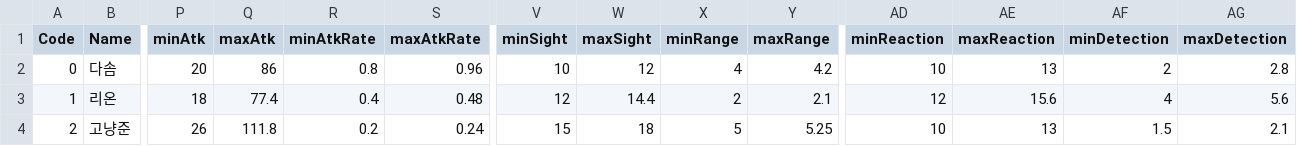
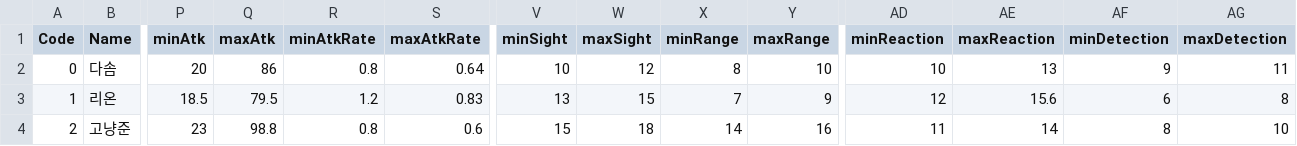
Before and after one commit to rockdo4/Underground_Gamers, a CSV file: Underground_Gamers/Assets/Lobby Scene Assets/Resources/CSV/PlayerStats.csv, drawn as a sheet; only a part is shown, gaps mark what is left out; the diff covers the shown part only; the diff names each change by its address in the sheet, - before the commit and + after, or states it on an @@ line.

```diff
--- a/Underground_Gamers/Assets/Lobby Scene Assets/Resources/CSV/PlayerStats.csv
+++ b/Underground_Gamers/Assets/Lobby Scene Assets/Resources/CSV/PlayerStats.csv
-S2 (maxAtkRate): 0.96
+S2 (maxAtkRate): 0.64
-X2 (minRange): 4
+X2 (minRange): 8
-Y2 (maxRange): 4.2
+Y2 (maxRange): 10
-AF2 (minDetection): 2
+AF2 (minDetection): 9
-AG2 (maxDetection): 2.8
+AG2 (maxDetection): 11
-P3 (minAtk): 18
+P3 (minAtk): 18.5
-Q3 (maxAtk): 77.4
+Q3 (maxAtk): 79.5
-R3 (minAtkRate): 0.4
+R3 (minAtkRate): 1.2
-S3 (maxAtkRate): 0.48
+S3 (maxAtkRate): 0.83
-V3 (minSight): 12
+V3 (minSight): 13
-W3 (maxSight): 14.4
+W3 (maxSight): 15
-X3 (minRange): 2
+X3 (minRange): 7
-Y3 (maxRange): 2.1
+Y3 (maxRange): 9
-AF3 (minDetection): 4
+AF3 (minDetection): 6
-AG3 (maxDetection): 5.6
+AG3 (maxDetection): 8
-P4 (minAtk): 26
+P4 (minAtk): 23
-Q4 (maxAtk): 111.8
+Q4 (maxAtk): 98.8
-R4 (minAtkRate): 0.2
+R4 (minAtkRate): 0.8
-S4 (maxAtkRate): 0.24
+S4 (maxAtkRate): 0.6
-X4 (minRange): 5
+X4 (minRange): 14
-Y4 (maxRange): 5.25
+Y4 (maxRange): 16
-AD4 (minReaction): 10
+AD4 (minReaction): 11
-AE4 (maxReaction): 13
+AE4 (maxReaction): 14
-AF4 (minDetection): 1.5
+AF4 (minDetection): 8
-AG4 (maxDetection): 2.1
+AG4 (maxDetection): 10
```
Also changed, not shown: 165 edited cells elsewhere in this file, Underground_Gamers/Assets/Lobby Scene Assets/Resources/CSV/StringTable_kr.csv, Underground_Gamers/Assets/Lobby Scene Assets/Resources/CSV/monter_table.csv, 5 other files.
